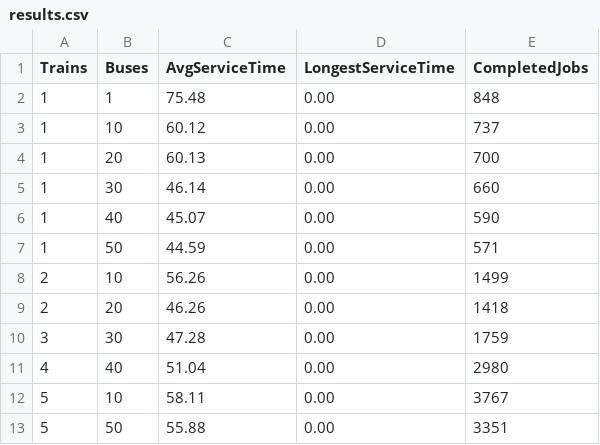
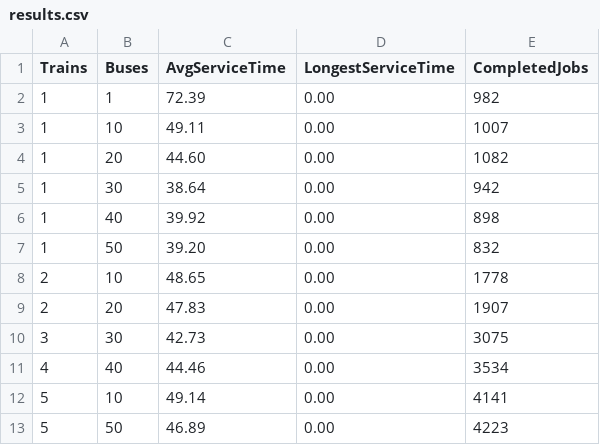
Before and after one commit to caleborchard/CapstoneTrafficProject, a CSV file: results.csv, drawn as a sheet.

Commit message:
Fix incorrect comment in VehicleInfo, implement new system in BatchServerQueue to have Jobs wait for the fastest train to their location. Result was a 34.86% increase in time efficiency.

```diff
--- a/results.csv
+++ b/results.csv
@@ -1,13 +1,13 @@
 Trains,Buses,AvgServiceTime,LongestServiceTime,CompletedJobs
-1,1,75.48,0.00,848
-1,10,60.12,0.00,737
-1,20,60.13,0.00,700
-1,30,46.14,0.00,660
-1,40,45.07,0.00,590
-1,50,44.59,0.00,571
-2,10,56.26,0.00,1499
-2,20,46.26,0.00,1418
-3,30,47.28,0.00,1759
-4,40,51.04,0.00,2980
-5,10,58.11,0.00,3767
-5,50,55.88,0.00,3351
+1,1,72.39,0.00,982
+1,10,49.11,0.00,1007
+1,20,44.60,0.00,1082
+1,30,38.64,0.00,942
+1,40,39.92,0.00,898
+1,50,39.20,0.00,832
+2,10,48.65,0.00,1778
+2,20,47.83,0.00,1907
+3,30,42.73,0.00,3075
+4,40,44.46,0.00,3534
+5,10,49.14,0.00,4141
+5,50,46.89,0.00,4223
```
Also changed, not shown: 5 other files.
